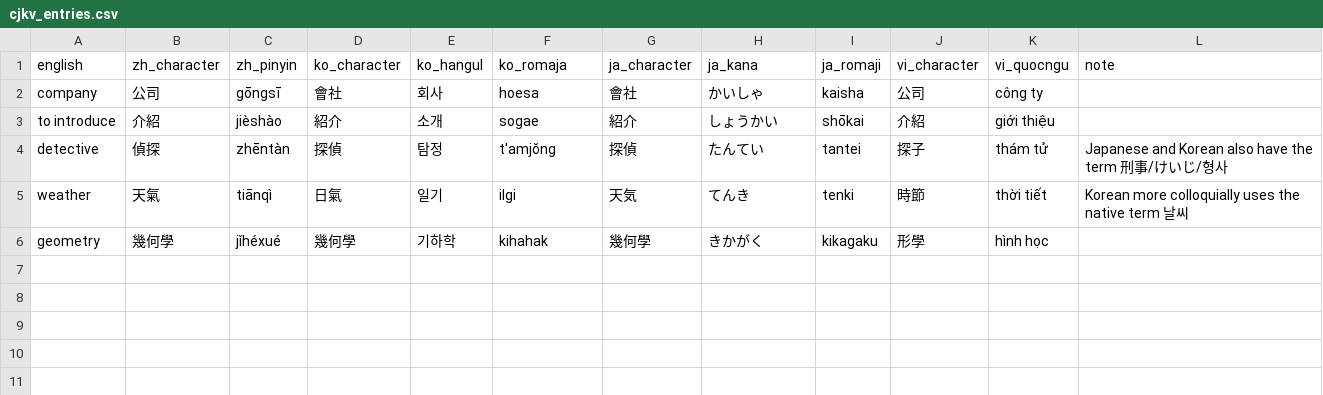
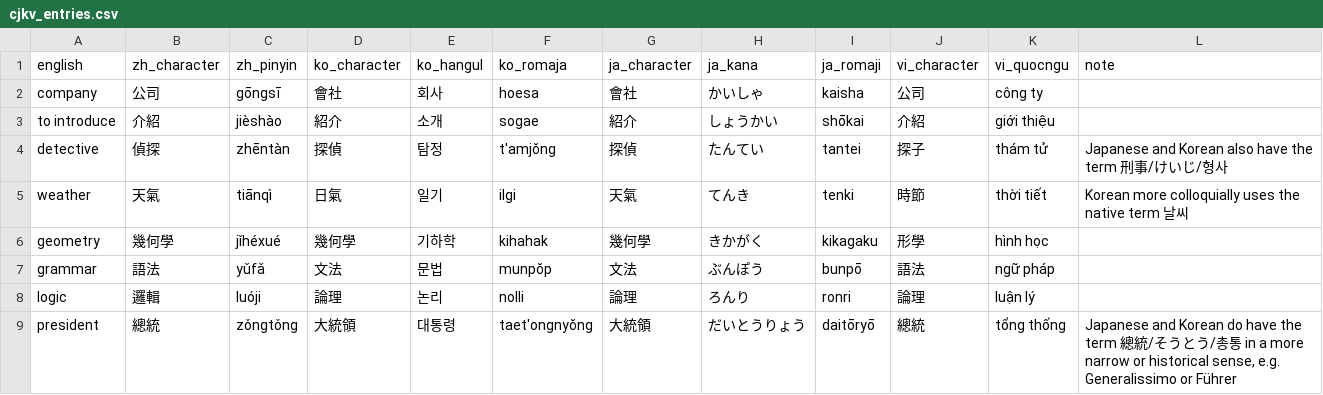
Before and after one commit to kebuhcah/sinosphere, a CSV file: cjkv_entries.csv, drawn as a sheet.

Commit message:
more entries

```diff
--- a/cjkv_entries.csv
+++ b/cjkv_entries.csv
@@ -4,3 +4,6 @@ to introduce,介紹,jièshào,紹介,소개,sogae,紹介,しょうかい,shōkai
 detective,偵探,zhēntàn,探偵,탐정,t'amjŏng,探偵,たんてい ,tantei,探子,thám tử,Japanese and Korean also have the term 刑事/けいじ/형사
-weather,天氣,tiānqì,日氣,일기,ilgi,天気,てんき,tenki,時節,thời tiết ,Korean more colloquially uses the native term 날씨
+weather,天氣,tiānqì,日氣,일기,ilgi,天氣,てんき,tenki,時節,thời tiết ,Korean more colloquially uses the native term 날씨
 geometry,幾何學,jǐhéxué,幾何學,기하학,kihahak,幾何學,きかがく,kikagaku,形學,hình học,
+grammar,語法,yǔfǎ,文法,문법,munpŏp,文法,ぶんぽう,bunpō,語法,ngữ pháp,
+logic,邏輯,luóji,論理,논리,nolli,論理,ろんり,ronri,論理,luận lý,
+president,總統,zǒngtǒng,大統領,대통령,taet'ongnyŏng,大統領,だいとうりょう,daitōryō,總統,tổng thống,"Japanese and Korean do have the term 總統/そうとう/총통 in a more narrow or historical sense, e.g. Generalissimo or Führer"
```
